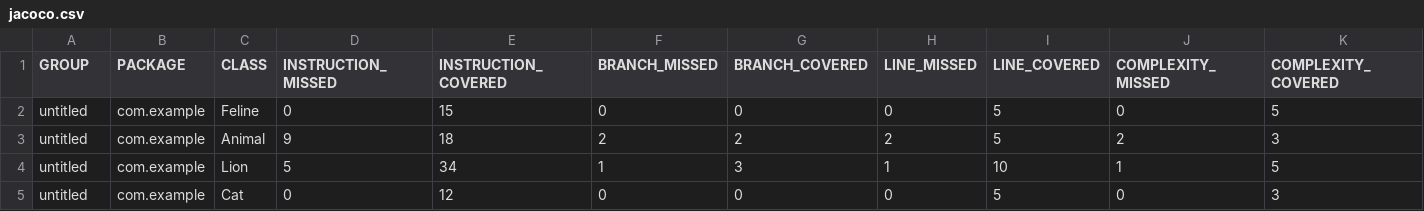
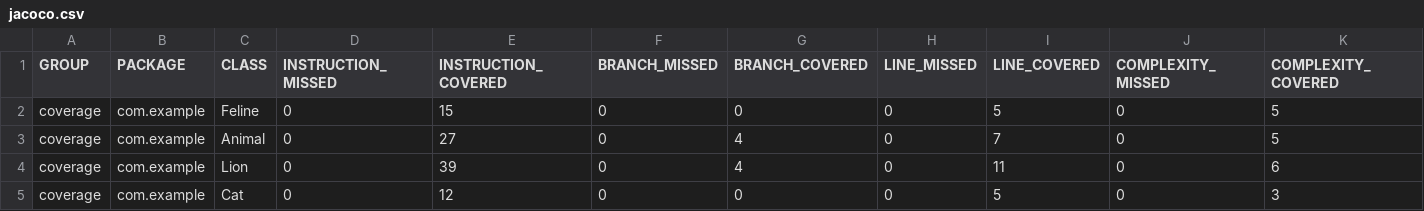
Before and after one commit to Dolcesta/Sprint_6, a CSV file: target/site/jacoco/jacoco.csv, drawn as a sheet; only a part is shown; the diff names each change by its address in the sheet, - before the commit and + after, or states it on an @@ line.

```diff
--- a/target/site/jacoco/jacoco.csv
+++ b/target/site/jacoco/jacoco.csv
-A2:A5 (GROUP): untitled
+A2:A5 (GROUP): coverage
-D3 (INSTRUCTION_MISSED): 9
+D3 (INSTRUCTION_MISSED): 0
-E3 (INSTRUCTION_COVERED): 18
+E3 (INSTRUCTION_COVERED): 27
-F3 (BRANCH_MISSED): 2
+F3 (BRANCH_MISSED): 0
-G3 (BRANCH_COVERED): 2
+G3 (BRANCH_COVERED): 4
-H3 (LINE_MISSED): 2
+H3 (LINE_MISSED): 0
-I3 (LINE_COVERED): 5
+I3 (LINE_COVERED): 7
-J3 (COMPLEXITY_MISSED): 2
+J3 (COMPLEXITY_MISSED): 0
-K3 (COMPLEXITY_COVERED): 3
+K3 (COMPLEXITY_COVERED): 5
-D4 (INSTRUCTION_MISSED): 5
+D4 (INSTRUCTION_MISSED): 0
-E4 (INSTRUCTION_COVERED): 34
+E4 (INSTRUCTION_COVERED): 39
-F4 (BRANCH_MISSED): 1
+F4 (BRANCH_MISSED): 0
-G4 (BRANCH_COVERED): 3
+G4 (BRANCH_COVERED): 4
-H4 (LINE_MISSED): 1
+H4 (LINE_MISSED): 0
-I4 (LINE_COVERED): 10
+I4 (LINE_COVERED): 11
-J4 (COMPLEXITY_MISSED): 1
+J4 (COMPLEXITY_MISSED): 0
-K4 (COMPLEXITY_COVERED): 5
+K4 (COMPLEXITY_COVERED): 6
```
Also changed, not shown: 35 other files.
